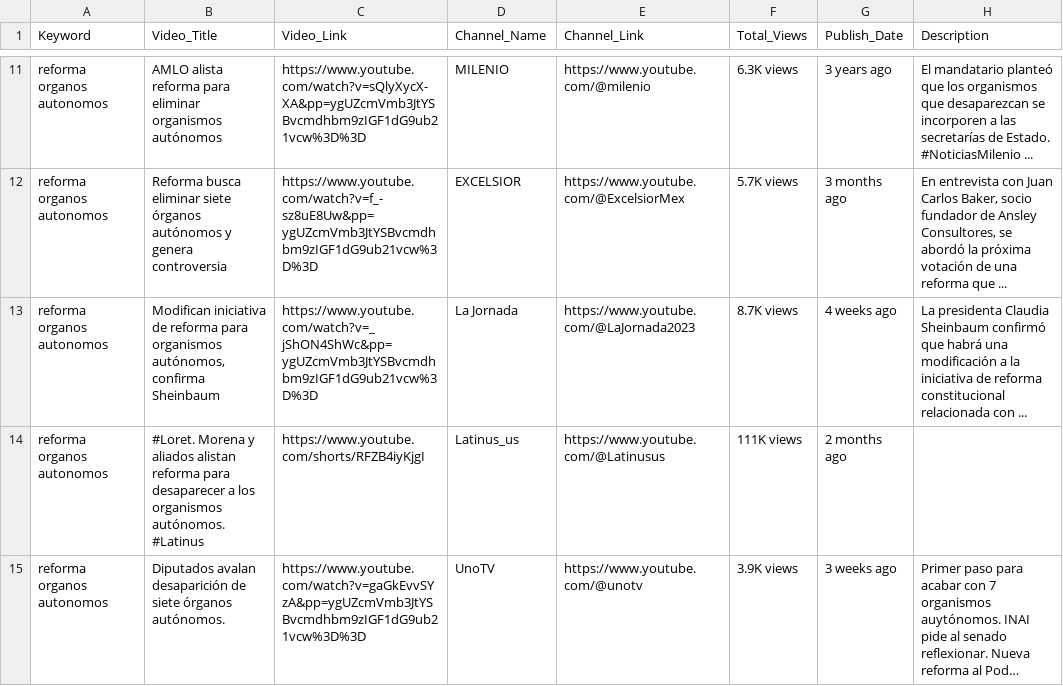
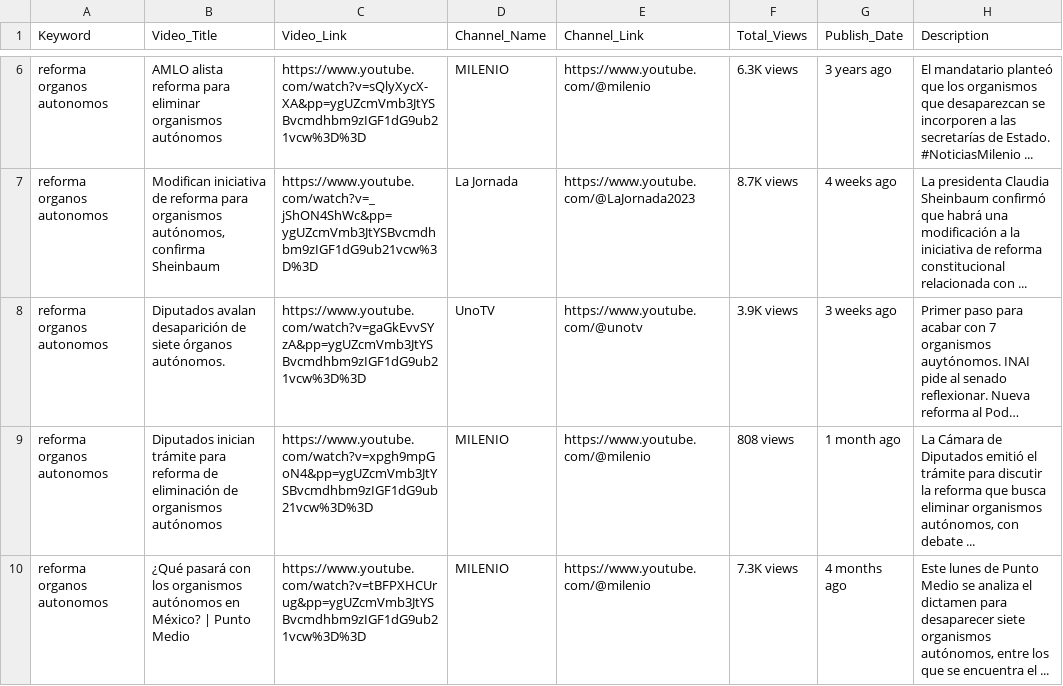
Before and after one commit to LuisFer237/IAProyectos, a CSV file: Proyecto4/Organismos.csv, drawn as a sheet; only a part is shown, gaps mark what is left out; the shorter side is filled out with more unchanged rows; long unchanged cells end in …; the diff covers the shown part only; the diff names each change by its address in the sheet, - before the commit and + after, or states it on an @@ line.

```diff
--- a/Proyecto4/Organismos.csv
+++ b/Proyecto4/Organismos.csv
-row 12: reforma organos autonomos | Reforma busca eliminar siete órganos autónomos y genera controversia | https://www.youtube.com/watch?v=f_-sz8uE8Uw&pp=ygUZcmVmb3JtYSBvcmdhbm9zIGF1dG9ub21vcw%3D%3D | EXCELSIOR | https://www.youtube.com/@ExcelsiorMex | 5.7K views | 3 months ago | En entrevista con Juan Carlos Baker, socio fundador de Ansley Consultores, se abordó la próxima votación de una reforma que ...
-row 14: reforma organos autonomos | #Loret. Morena y aliados alistan reforma para desaparecer a los organismos autónomos. #Latinus | https://www.youtube.com/shorts/RFZB4iyKjgI | Latinus_us | https://www.youtube.com/@Latinusus | 111K views | 2 months ago
```
Also changed, not shown: 8 removed rows elsewhere in this file, Proyecto4/Judicial.csv, 28 other files.
